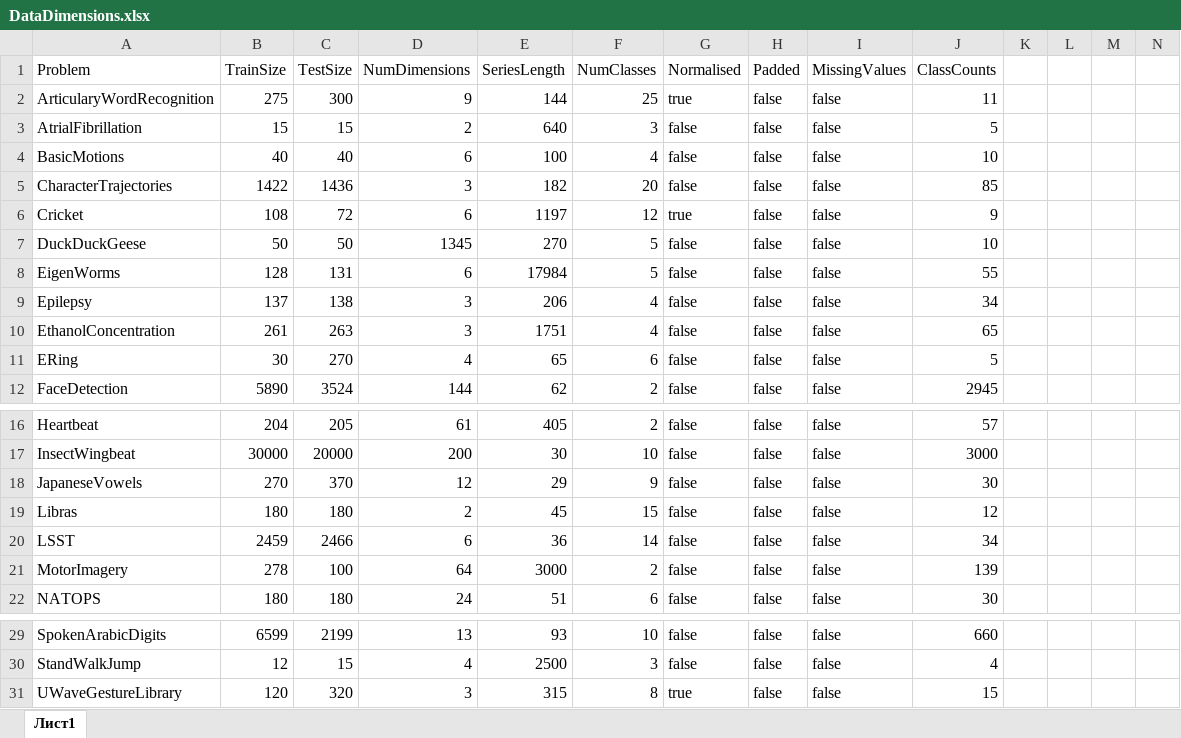
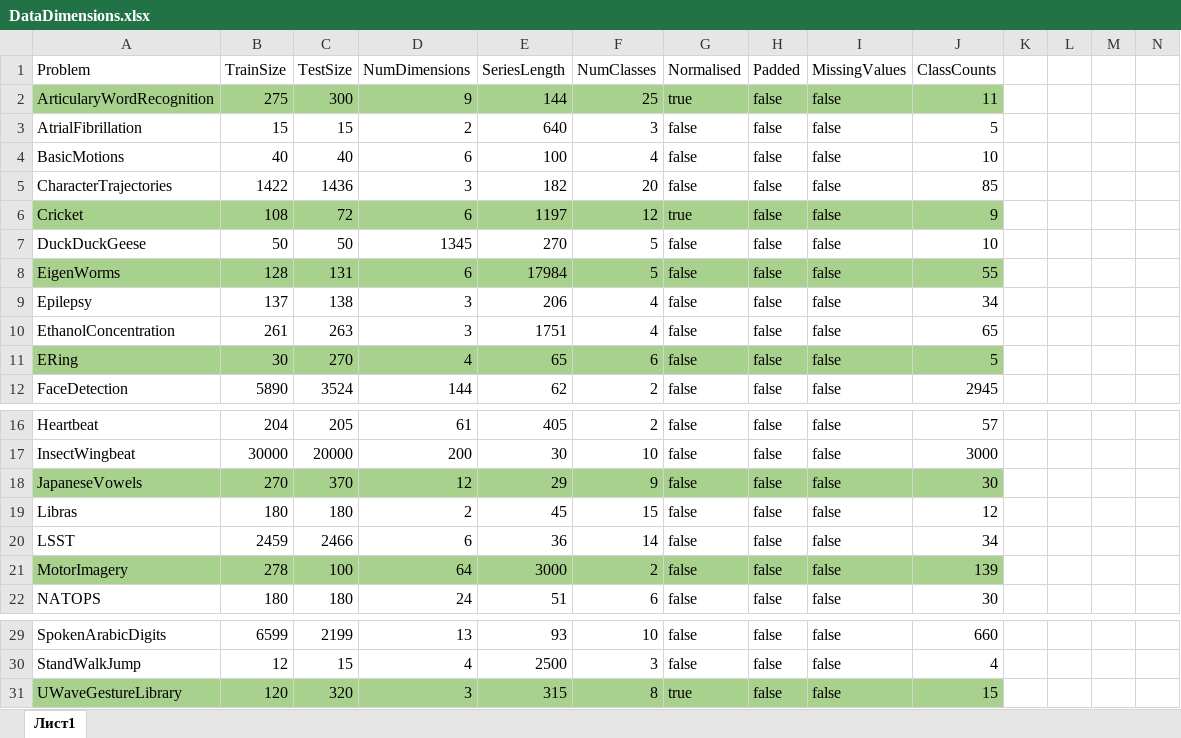
Before and after one commit to julinserg/test_time_series_classification_algo, an Excel workbook: Multivariate_arff/DataDimensions.xlsx, sheet Лист1, drawn as a sheet; only a part is shown, gaps mark what is left out; values as stored, in another font and other column widths than the file's, no borders; the diff names each change by its address in the sheet, - before the commit and + after, or states it on an @@ line.

```diff
--- a/Multivariate_arff/DataDimensions.xlsx (sheet Лист1)
+++ b/Multivariate_arff/DataDimensions.xlsx (sheet Лист1)
-A2:J2 fill: none
+A2:J2 fill: #A9D18E
-A6:J6 fill: none
+A6:J6 fill: #A9D18E
-A8:J8 fill: none
+A8:J8 fill: #A9D18E
-A11:J11 fill: none
+A11:J11 fill: #A9D18E
-A18:J18 fill: none
+A18:J18 fill: #A9D18E
-A21:J21 fill: none
+A21:J21 fill: #A9D18E
-A31:J31 fill: none
+A31:J31 fill: #A9D18E
```
Also changed, not shown: 5 other files.
